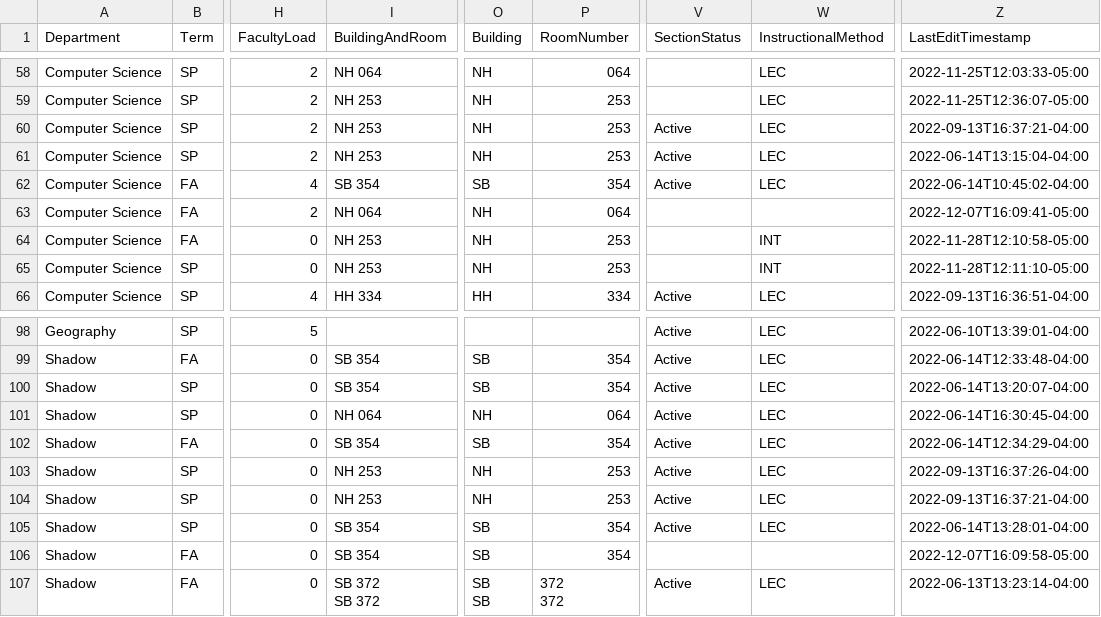
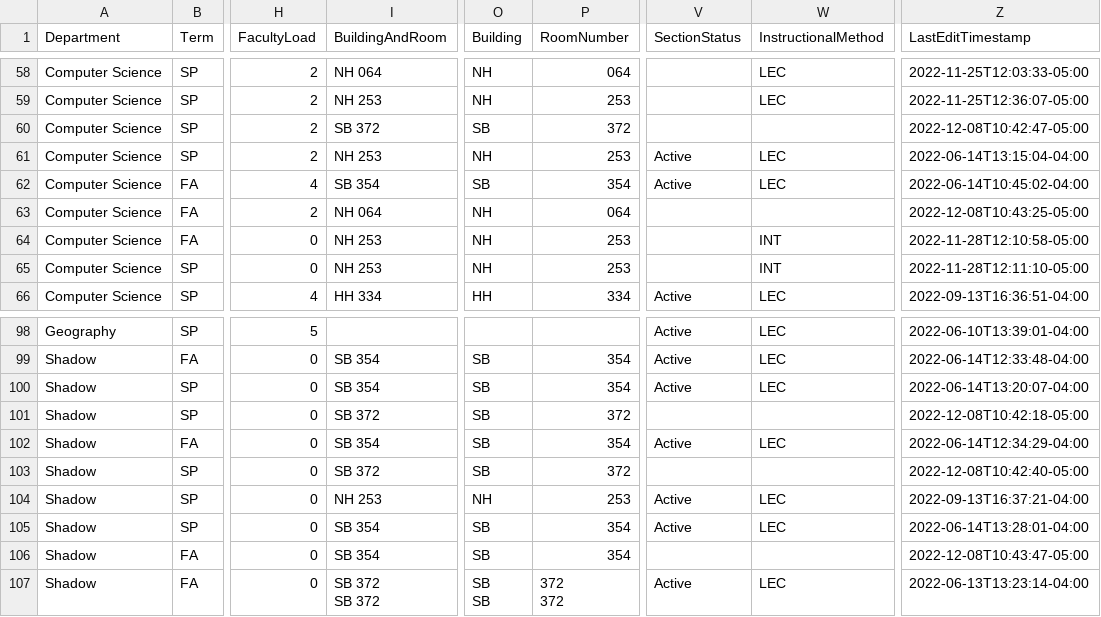
Before and after one commit to kvlinden/kvlinden.github.io, a CSV file: data/full_schedule_2023.csv, drawn as a sheet; only a part is shown, gaps mark what is left out; the diff names each change by its address in the sheet, - before the commit and + after, or states it on an @@ line.

Commit message:
fixed some half-semester room conflicts...

```diff
--- a/data/full_schedule_2023.csv
+++ b/data/full_schedule_2023.csv
-I60 (BuildingAndRoom): NH 253
+I60 (BuildingAndRoom): SB 372
-O60 (Building): NH
+O60 (Building): SB
-P60 (RoomNumber): 253
+P60 (RoomNumber): 372
-V60 (SectionStatus): Active
+V60 (SectionStatus): (empty)
-W60 (InstructionalMethod): LEC
+W60 (InstructionalMethod): (empty)
-Z60 (LastEditTimestamp): 2022-09-13T16:37:21-04:00
+Z60 (LastEditTimestamp): 2022-12-08T10:42:47-05:00
-Z63 (LastEditTimestamp): 2022-12-07T16:09:41-05:00
+Z63 (LastEditTimestamp): 2022-12-08T10:43:25-05:00
-I101 (BuildingAndRoom): NH 064
+I101 (BuildingAndRoom): SB 372
-O101 (Building): NH
+O101 (Building): SB
-P101 (RoomNumber): 064
+P101 (RoomNumber): 372
-V101 (SectionStatus): Active
+V101 (SectionStatus): (empty)
-W101 (InstructionalMethod): LEC
+W101 (InstructionalMethod): (empty)
-Z101 (LastEditTimestamp): 2022-06-14T16:30:45-04:00
+Z101 (LastEditTimestamp): 2022-12-08T10:42:18-05:00
-I103 (BuildingAndRoom): NH 253
+I103 (BuildingAndRoom): SB 372
-O103 (Building): NH
+O103 (Building): SB
-P103 (RoomNumber): 253
+P103 (RoomNumber): 372
-V103 (SectionStatus): Active
+V103 (SectionStatus): (empty)
-W103 (InstructionalMethod): LEC
+W103 (InstructionalMethod): (empty)
-Z103 (LastEditTimestamp): 2022-09-13T16:37:26-04:00
+Z103 (LastEditTimestamp): 2022-12-08T10:42:40-05:00
-Z106 (LastEditTimestamp): 2022-12-07T16:09:58-05:00
+Z106 (LastEditTimestamp): 2022-12-08T10:43:47-05:00
```
